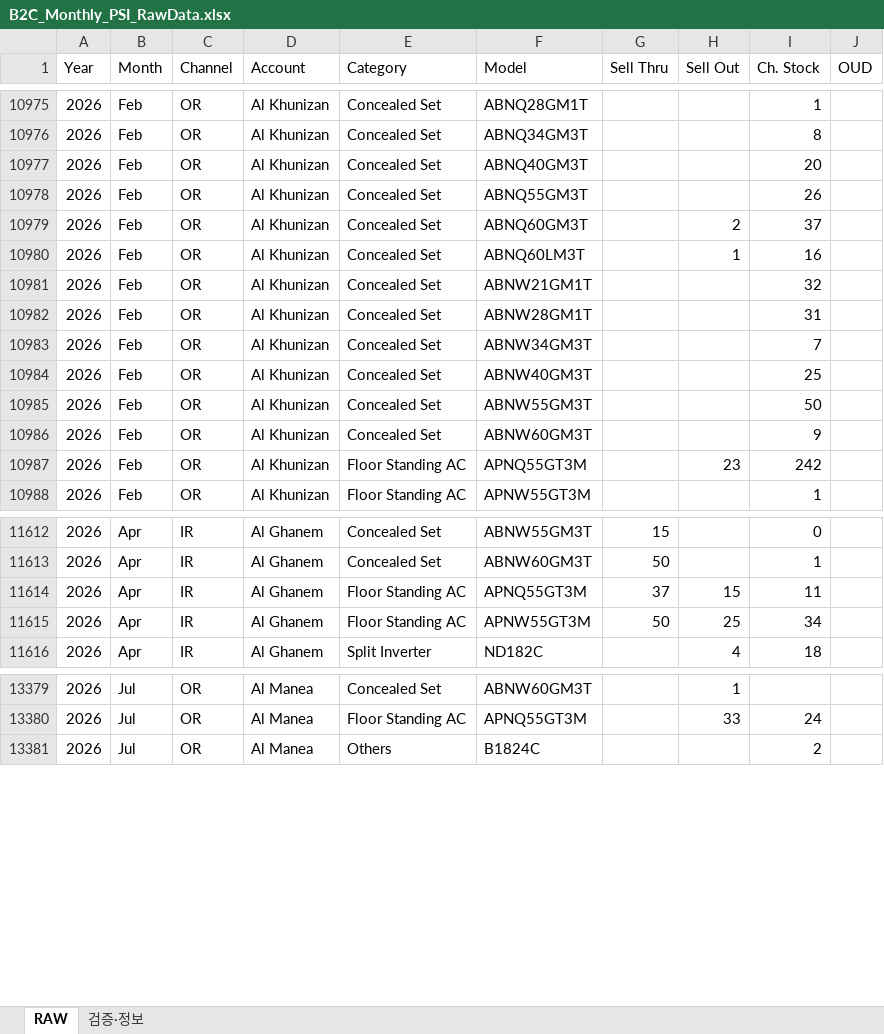
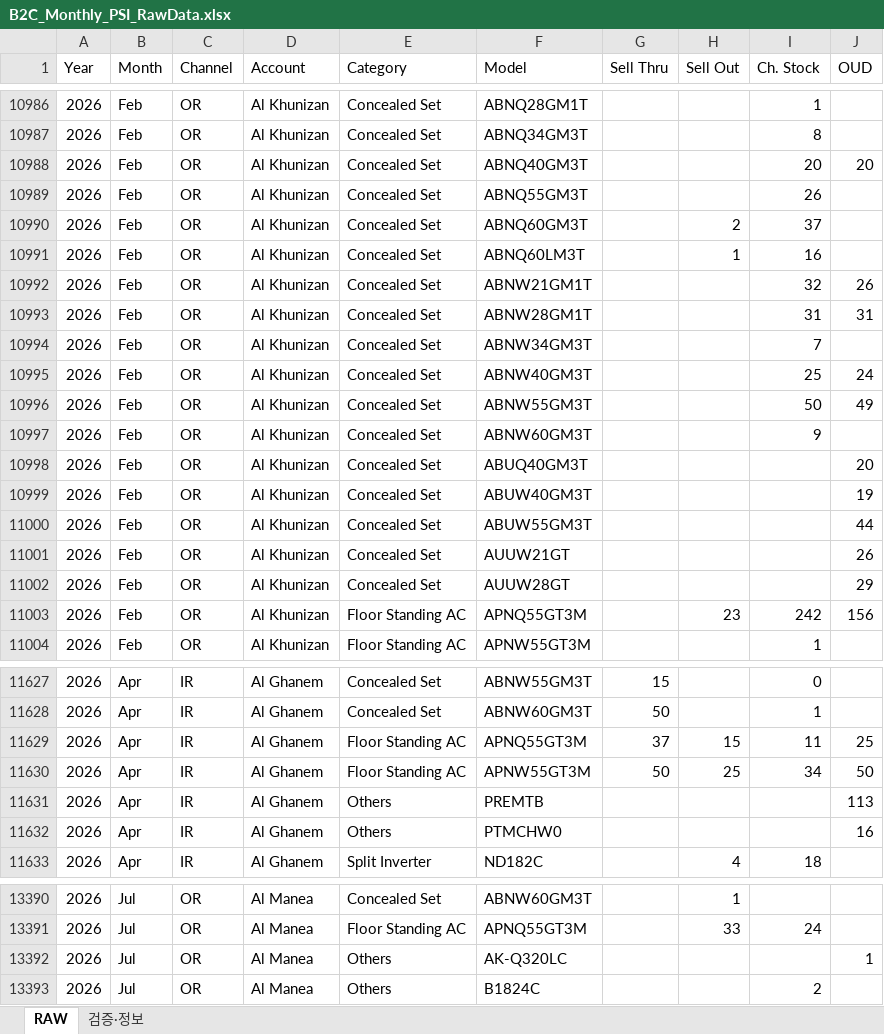
Before and after one commit to perfectjjong/Shaker-MD-App, an Excel workbook: docs/dashboards/b2c-monthly-psi/B2C_Monthly_PSI_RawData.xlsx, sheet RAW, drawn as a sheet; only a part is shown, gaps mark what is left out; values as stored, in another font and other column widths than the file's, no borders; addresses are those after the commit; the diff covers the shown part only; the diff names each change by its address in the sheet, - before the commit and + after, or states it on an @@ line.

```diff
--- a/docs/dashboards/b2c-monthly-psi/B2C_Monthly_PSI_RawData.xlsx (sheet RAW)
+++ b/docs/dashboards/b2c-monthly-psi/B2C_Monthly_PSI_RawData.xlsx (sheet RAW)
-J10988 (OUD): (empty)
+J10988 (OUD): 20
-J10992 (OUD): (empty)
+J10992 (OUD): 26
-J10993 (OUD): (empty)
+J10993 (OUD): 31
-J10995 (OUD): (empty)
+J10995 (OUD): 24
-J10996 (OUD): (empty)
+J10996 (OUD): 49
+row 10998: 2026 | Feb | OR | Al Khunizan | Concealed Set | ABUQ40GM3T |  |  |  | 20
+row 10999: 2026 | Feb | OR | Al Khunizan | Concealed Set | ABUW40GM3T |  |  |  | 19
+row 11000: 2026 | Feb | OR | Al Khunizan | Concealed Set | ABUW55GM3T |  |  |  | 44
+row 11001: 2026 | Feb | OR | Al Khunizan | Concealed Set | AUUW21GT |  |  |  | 26
+row 11002: 2026 | Feb | OR | Al Khunizan | Concealed Set | AUUW28GT |  |  |  | 29
-J11003 (OUD): (empty)
+J11003 (OUD): 156
-J11629 (OUD): (empty)
+J11629 (OUD): 25
-J11630 (OUD): (empty)
+J11630 (OUD): 50
+row 11631: 2026 | Apr | IR | Al Ghanem | Others | PREMTB |  |  |  | 113
+row 11632: 2026 | Apr | IR | Al Ghanem | Others | PTMCHW0 |  |  |  | 16
+row 13392: 2026 | Jul | OR | Al Manea | Others | AK-Q320LC |  |  |  | 1
```
Also changed, not shown: 15 added rows, 10 removed rows and 592 edited cells elsewhere in this sheet, sheet 검증·정보, docs/dashboards/ir-monthly-psi/IR_Monthly_PSI_RawData.xlsx, docs/dashboards/ir-total/IR_Total_Raw_Pivot_2026.xlsx, 4 other files.
